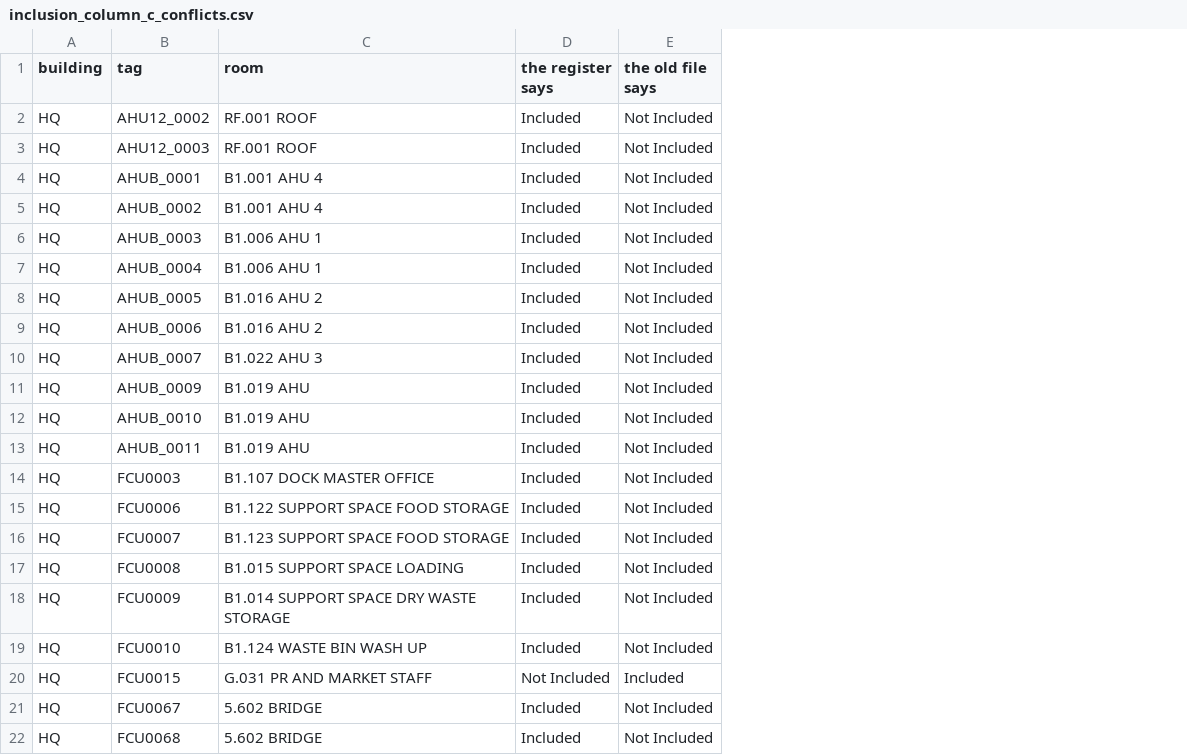
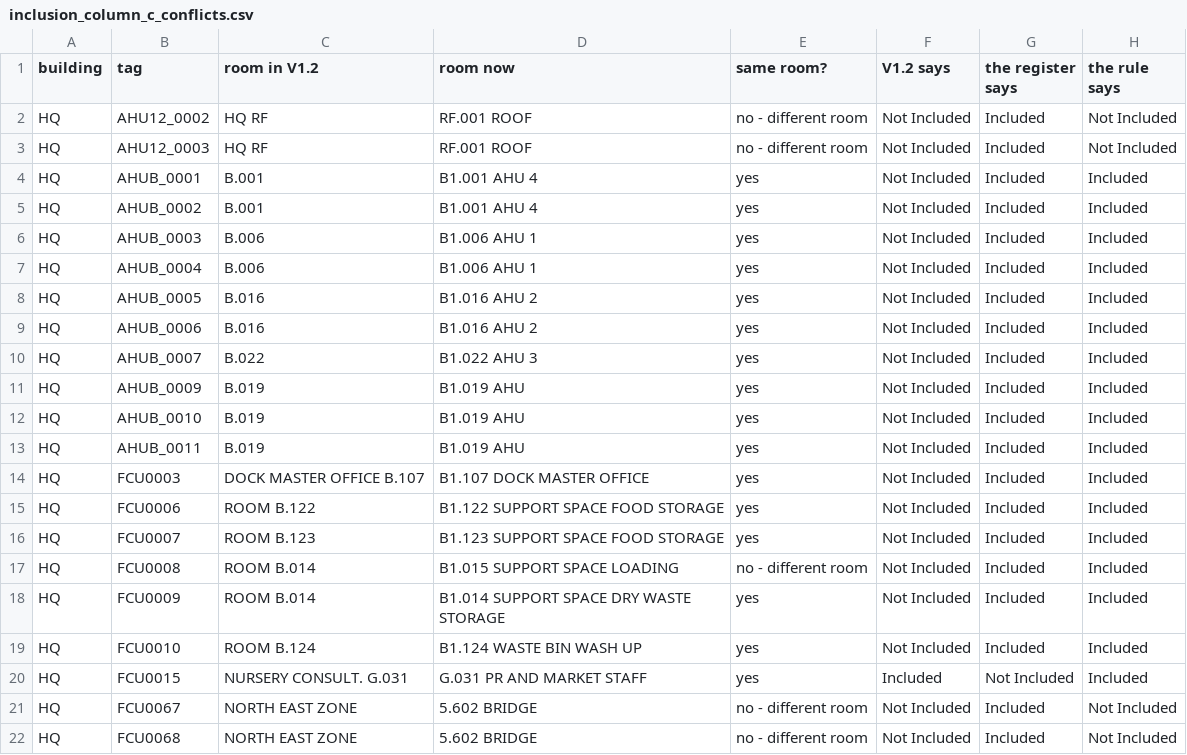
Before and after one commit to ahmad-smasri/claudeskills, a CSV file: projects/register-room-update/inclusion_column_c_conflicts.csv, drawn as a sheet; only a part is shown; addresses are those after the commit; the diff covers the shown part only; the diff names each change by its address in the sheet, - before the commit and + after, or states it on an @@ line.

```diff
--- a/projects/register-room-update/inclusion_column_c_conflicts.csv
+++ b/projects/register-room-update/inclusion_column_c_conflicts.csv
+column C (room in V1.2), rows 2-22: HQ RF | HQ RF | B.001 | B.001 | B.006 | B.006 | B.016 | B.016 | B.022 | B.019 | B.019 | B.019 | DOCK MASTER OFFICE B.107 | ROOM B.122 | ROOM B.123 | ROOM B.014 | ROOM B.014 | ROOM B.124 | NURSERY CONSULT. G.031 | NORTH EAST ZONE | NORTH EAST ZONE
+column E (same room?), rows 2-22: no - different room | no - different room | yes | yes | yes | yes | yes | yes | yes | yes | yes | yes | yes | yes | yes | no - different room | yes | yes | yes | no - different room | no - different room
+column F (V1.2 says), rows 2-22: Not Included | Not Included | Not Included | Not Included | Not Included | Not Included | Not Included | Not Included | Not Included | Not Included | Not Included | Not Included | Not Included | Not Included | Not Included | Not Included | Not Included | Not Included | Included | Not Included | Not Included
-D1: room
+D1: room now
-H1: the old file says
+H1: the rule says
-H4:H19 (the rule says): Not Included
+H4:H19 (the rule says): Included
```
Also changed, not shown: 69 edited cells elsewhere in this file, 1 other file.
